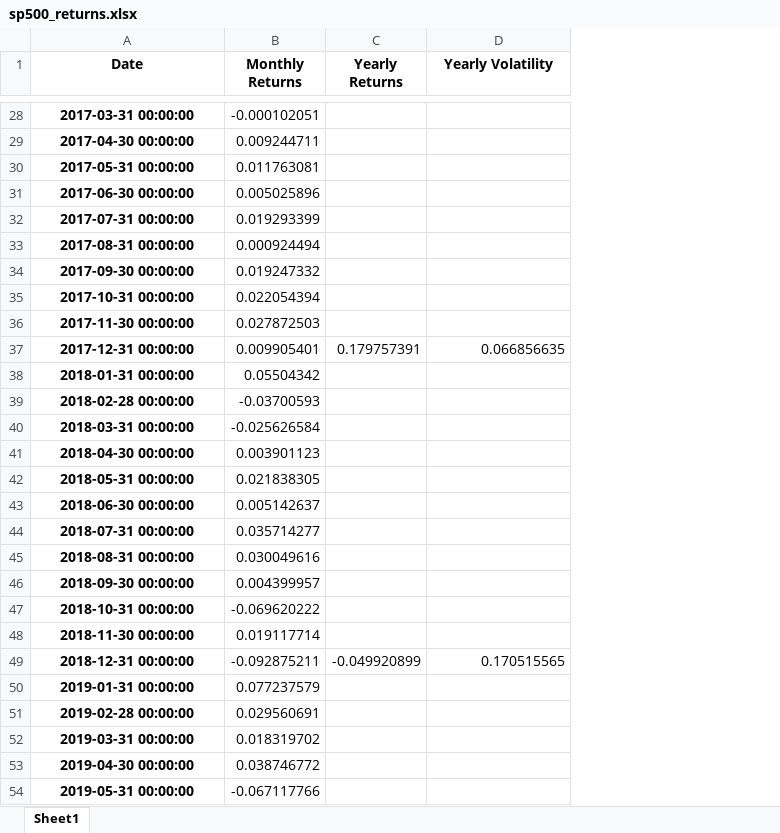
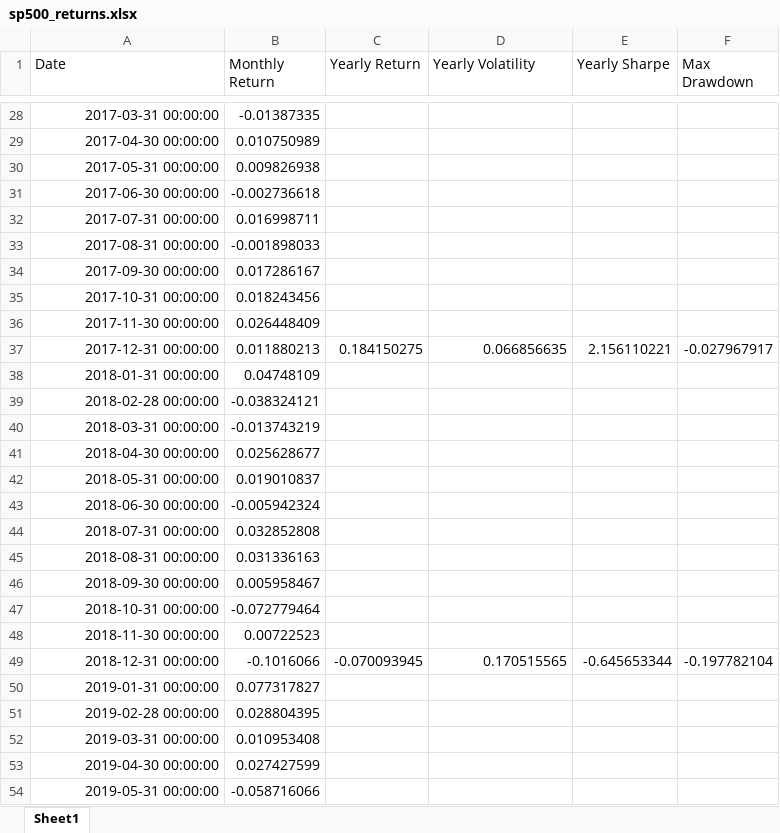
Before and after one commit to ejespinal2/S-PDashboard, an Excel workbook: sp500_returns.xlsx, sheet Sheet1, drawn as a sheet; only a part is shown, gaps mark what is left out; values as stored, in another font and other column widths than the file's, no borders; removed rows and columns are numbered as before the commit, all else as after; the diff covers the shown part only; the diff names each change by its address in the sheet, - before the commit and + after, or states it on an @@ line.

```diff
--- a/sp500_returns.xlsx (sheet Sheet1)
+++ b/sp500_returns.xlsx (sheet Sheet1)
-column B (Monthly Returns), rows 28-54: -0.000102051 | 0.009244711 | 0.011763081 | 0.005025896 | 0.019293399 | 0.000924494 | 0.019247332 | 0.022054394 | 0.027872503 | 0.009905401 | 0.05504342 | -0.03700593 | -0.025626584 | 0.003901123 | 0.021838305 | 0.005142637 | 0.035714277 | 0.030049616 | 0.004399957 | -0.069620222 | 0.019117714 | -0.092875211 | 0.077237579 | 0.029560691 | 0.018319702 | 0.038746772 | -0.067117766
-column C (Yearly Returns), rows 37-49: 0.179757391 |  |  |  |  |  |  |  |  |  |  |  | -0.049920899
+column B (Monthly Return), rows 28-54: -0.01387335 | 0.010750989 | 0.009826938 | -0.002736618 | 0.016998711 | -0.001898033 | 0.017286167 | 0.018243456 | 0.026448409 | 0.011880213 | 0.04748109 | -0.038324121 | -0.013743219 | 0.025628677 | 0.019010837 | -0.005942324 | 0.032852808 | 0.031336163 | 0.005958467 | -0.072779464 | 0.00722523 | -0.1016066 | 0.077317827 | 0.028804395 | 0.010953408 | 0.027427599 | -0.058716066
+column C (Yearly Return), rows 37-49: 0.184150275 |  |  |  |  |  |  |  |  |  |  |  | -0.070093945
+column E (Yearly Sharpe), rows 37-49: 2.156110221 |  |  |  |  |  |  |  |  |  |  |  | -0.645653344
+column F (Max Drawdown), rows 37-49: -0.027967917 |  |  |  |  |  |  |  |  |  |  |  | -0.197782104
-A1:A54 bold: on
+A1:A54 bold: off
-A1 alignment: center
+A1 alignment: left
@@ D1 bold: on → off, alignment: center → left @@
-A28:A54 alignment: center
+A28:A54 alignment: right
```
Also changed, not shown: cell formats elsewhere in this sheet, 13 other files.
